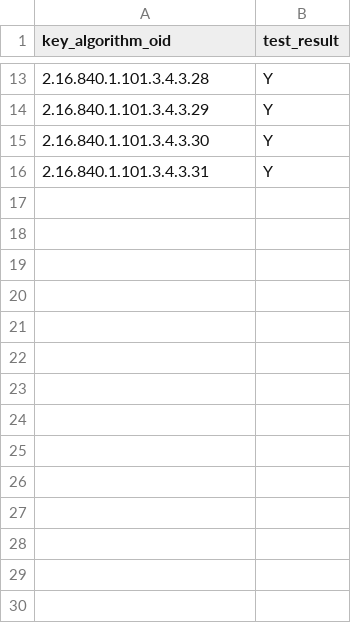
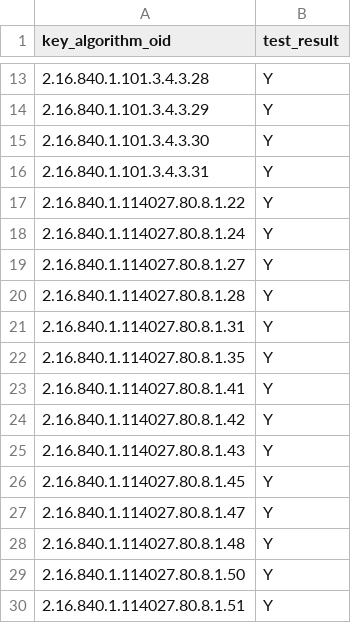
Before and after one commit to IETF-Hackathon/pqc-certificates, a CSV file: providers/carl-redhound/compatMatrices/artifacts_certs_r4/seventhsense.ai_carl-redhound.csv, drawn as a sheet; only a part is shown, gaps mark what is left out.

Commit message:
add verification results for composites from bc and seventhsense.ai

```diff
--- a/providers/carl-redhound/compatMatrices/artifacts_certs_r4/seventhsense.ai_carl-redhound.csv
+++ b/providers/carl-redhound/compatMatrices/artifacts_certs_r4/seventhsense.ai_carl-redhound.csv
@@ -16 +16,15 @@ key_algorithm_oid,test_result
 2.16.840.1.101.3.4.3.31,Y
+2.16.840.1.114027.80.8.1.22,Y
+2.16.840.1.114027.80.8.1.24,Y
+2.16.840.1.114027.80.8.1.27,Y
+2.16.840.1.114027.80.8.1.28,Y
+2.16.840.1.114027.80.8.1.31,Y
+2.16.840.1.114027.80.8.1.35,Y
+2.16.840.1.114027.80.8.1.41,Y
+2.16.840.1.114027.80.8.1.42,Y
+2.16.840.1.114027.80.8.1.43,Y
+2.16.840.1.114027.80.8.1.45,Y
+2.16.840.1.114027.80.8.1.47,Y
+2.16.840.1.114027.80.8.1.48,Y
+2.16.840.1.114027.80.8.1.50,Y
+2.16.840.1.114027.80.8.1.51,Y
```
